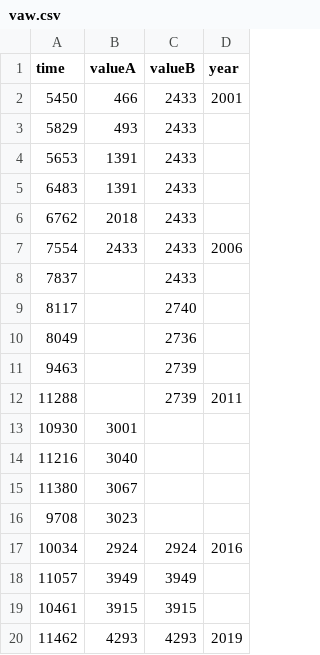
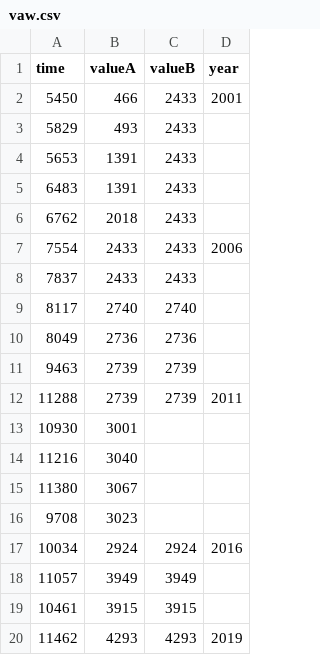
Before and after one commit to veenivinta/varinder, a CSV file: vaw.csv, drawn as a sheet.

Commit message:
Update vaw.csv

```diff
--- a/vaw.csv
+++ b/vaw.csv
@@ -7,7 +7,7 @@
 "7554","2433","2433","2006"
-"7837","","2433",""
-"8117","","2740",""
-"8049","","2736",""
-"9463","","2739",""
-"11288","","2739","2011"
+"7837","2433","2433",""
+"8117","2740","2740",""
+"8049","2736","2736",""
+"9463","2739","2739",""
+"11288","2739","2739","2011"
 "10930","3001","",""
```
